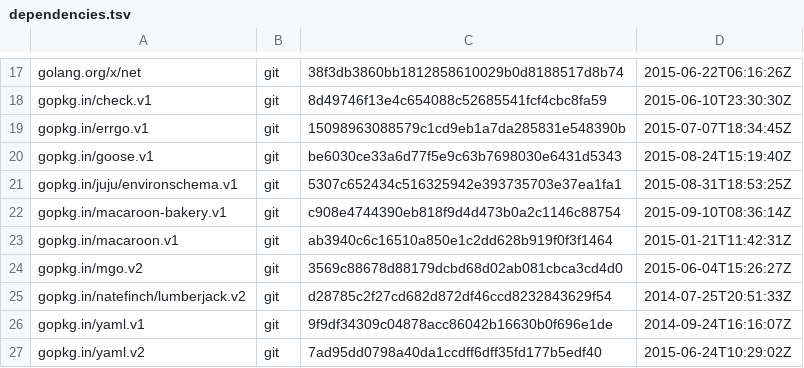
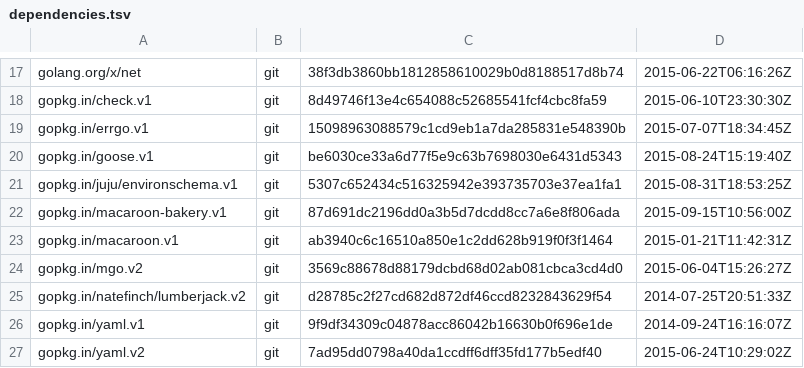
Before and after one commit to canonical/candid, a TSV file: dependencies.tsv, drawn as a sheet; only a part is shown, gaps mark what is left out.

```diff
--- a/dependencies.tsv
+++ b/dependencies.tsv
@@ -21,3 +21,3 @@ gopkg.in/goose.v1	git	be6030ce33a6d77f5e9c63b7698030e6431d5343	2015-08-24T15:19:
 gopkg.in/juju/environschema.v1	git	5307c652434c516325942e393735703e37ea1fa1	2015-08-31T18:53:25Z
-gopkg.in/macaroon-bakery.v1	git	c908e4744390eb818f9d4d473b0a2c1146c88754	2015-09-10T08:36:14Z
+gopkg.in/macaroon-bakery.v1	git	87d691dc2196dd0a3b5d7dcdd8cc7a6e8f806ada	2015-09-15T10:56:00Z
 gopkg.in/macaroon.v1	git	ab3940c6c16510a850e1c2dd628b919f0f3f1464	2015-01-21T11:42:31Z
```
Also changed, not shown: 2 other files.
